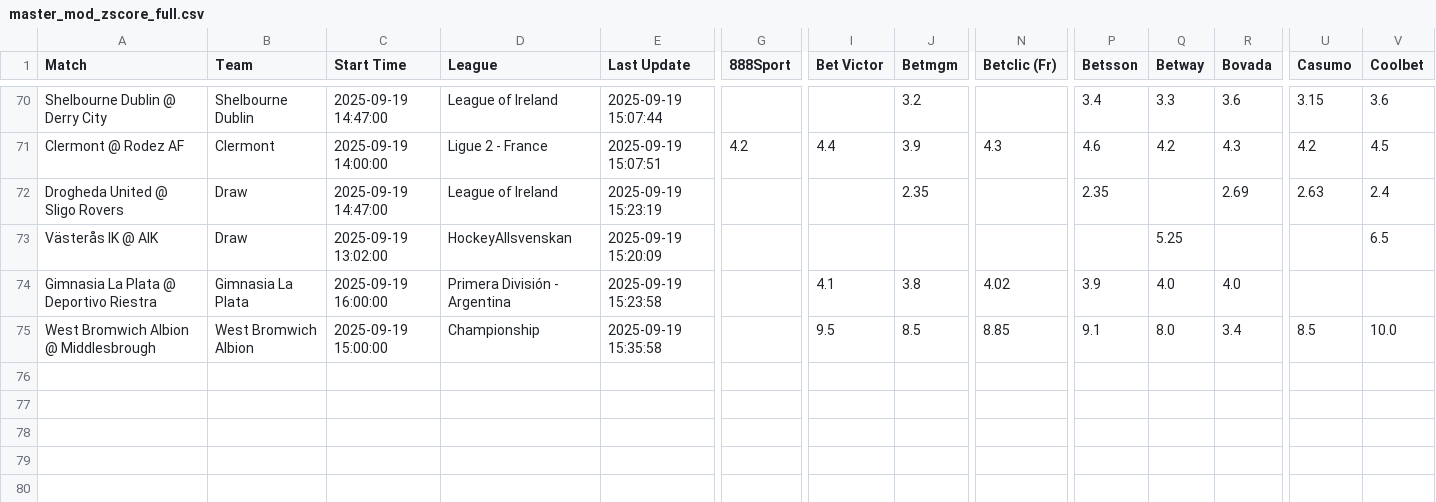
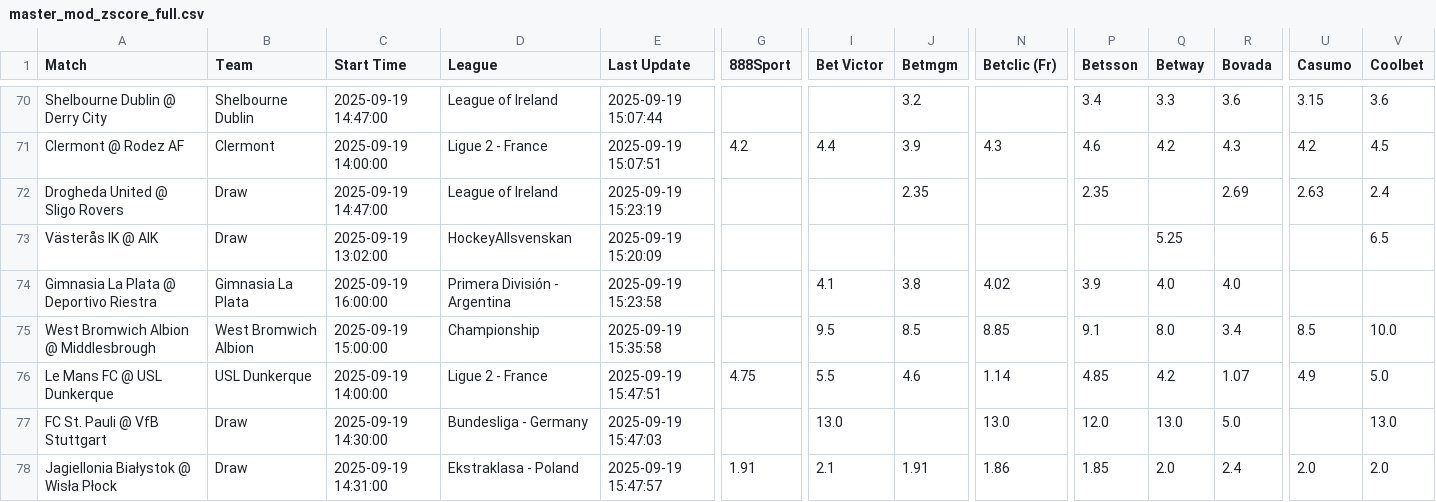
Before and after one commit to aqsmith02/paper-betting-tracker, a CSV file: data/master_mod_zscore_full.csv, drawn as a sheet; only a part is shown, gaps mark what is left out; rows hold the shown columns only; the diff names each change by its address in the sheet, - before the commit and + after, or states it on an @@ line.

```diff
--- a/data/master_mod_zscore_full.csv
+++ b/data/master_mod_zscore_full.csv
+row 76: Le Mans FC @ USL Dunkerque | USL Dunkerque | 2025-09-19 14:00:00 | Ligue 2 - France | 2025-09-19 15:47:51 | 4.75 | 5.5 | 4.6 | 1.14 | 4.85 | 4.2 | 1.07 | 4.9 | 5.0
+row 77: FC St. Pauli @ VfB Stuttgart | Draw | 2025-09-19 14:30:00 | Bundesliga - Germany | 2025-09-19 15:47:03 |  | 13.0 |  | 13.0 | 12.0 | 13.0 | 5.0 |  | 13.0
+row 78: Jagiellonia Białystok @ Wisła Płock | Draw | 2025-09-19 14:31:00 | Ekstraklasa - Poland | 2025-09-19 15:47:57 | 1.91 | 2.1 | 1.91 | 1.86 | 1.85 | 2.0 | 2.4 | 2.0 | 2.0
```
Also changed, not shown: data/master_avg_bets.csv, data/master_avg_full.csv, 3 other files.
